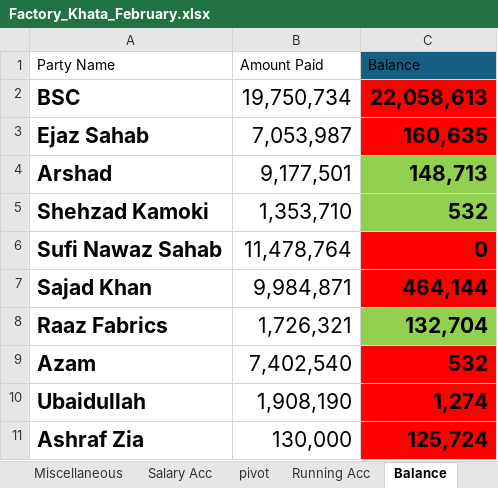
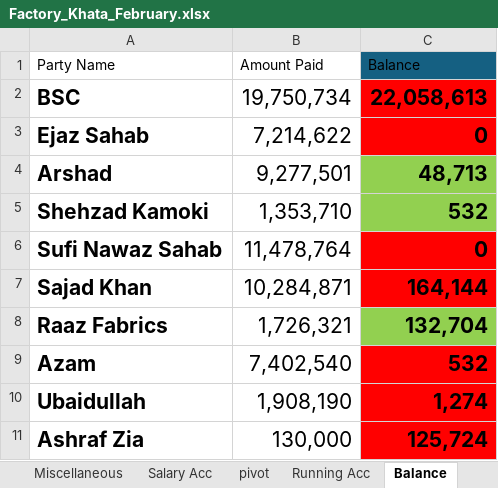
Before and after one commit to omerrazzaq4/AlHamd_Feb, an Excel workbook: Factory_Khata_February.xlsx, sheet Balance, drawn as a sheet; only a part is shown; values as stored, in another font and other column widths than the file's, no borders; conditional formats and table styles not drawn; the diff names each change by its address in the sheet, - before the commit and + after, or states it on an @@ line.

```diff
--- a/Factory_Khata_February.xlsx (sheet Balance)
+++ b/Factory_Khata_February.xlsx (sheet Balance)
-B3 (Amount Paid): 7,053,987
+B3 (Amount Paid): 7,214,622
-C3 (Balance): 160,635
+C3 (Balance): 0
-B4 (Amount Paid): 9,177,501
+B4 (Amount Paid): 9,277,501
-C4 (Balance): 148,713
+C4 (Balance): 48,713
-B7 (Amount Paid): 9,984,871
+B7 (Amount Paid): 10,284,871
-C7 (Balance): 464,144
+C7 (Balance): 164,144
```
Also changed, not shown: sheet Cashbook, sheet Expenses, sheet Billing, sheet Profit, sheet Transport, sheet Running Acc.
